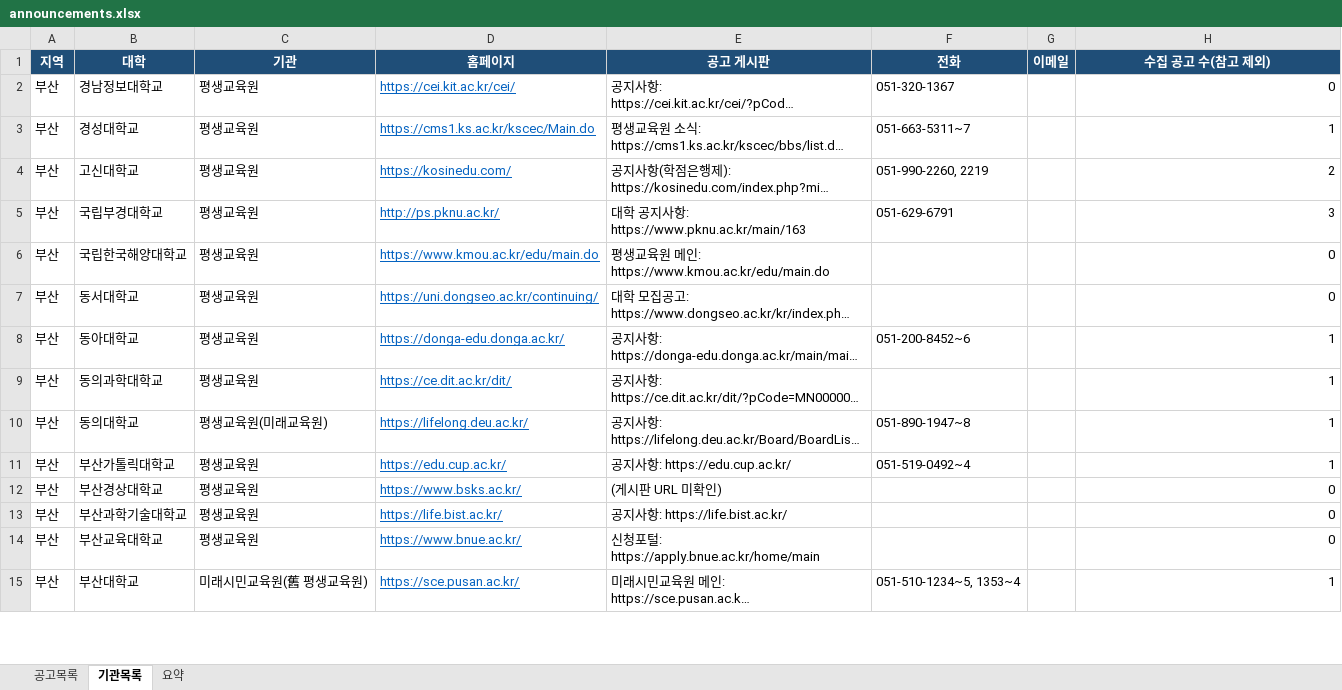
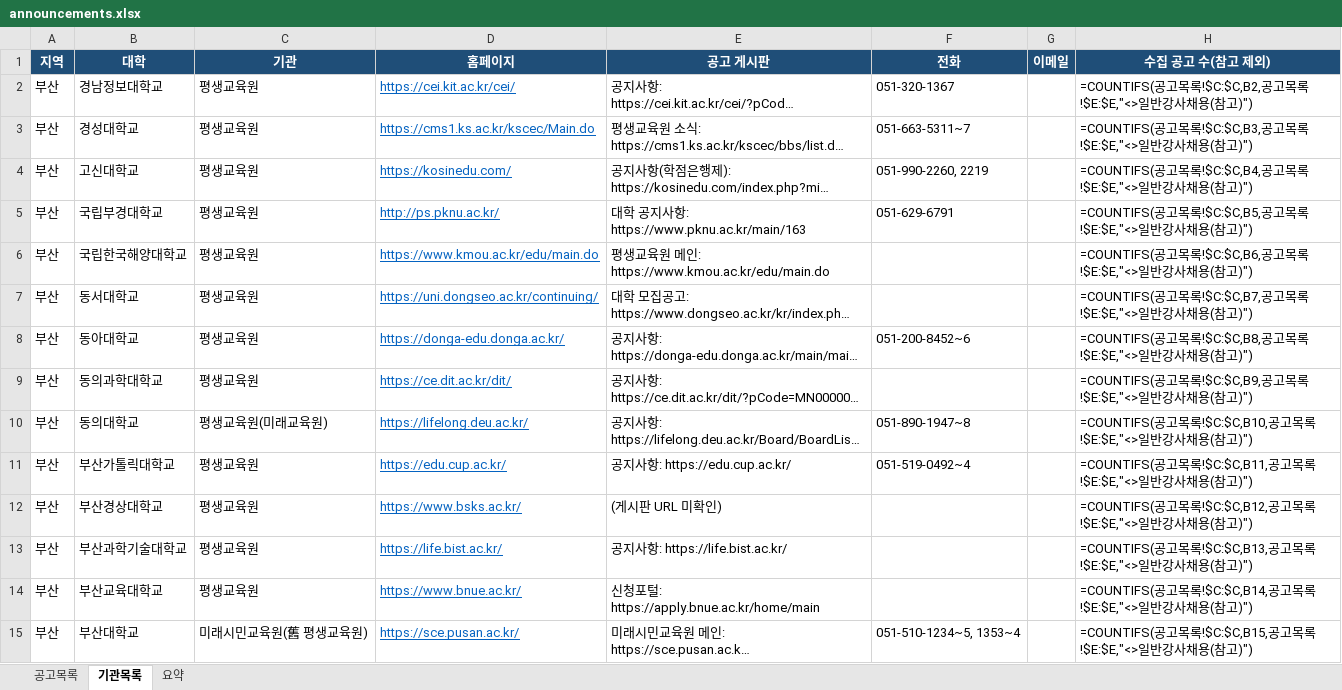
Before and after one commit to thskal17-sudo/Gyeongnam-Instructor-Announcement, an Excel workbook: data/announcements.xlsx, sheet 기관목록, drawn as a sheet; only a part is shown; long unchanged cells end in …; values as stored, in another font and other column widths than the file's, no borders; formulas without a stored value are shown as written; charts and pictures not drawn; the diff covers the shown part only; the diff names each change by its address in the sheet, - before the commit and + after, or states it on an @@ line.

```diff
--- a/data/announcements.xlsx (sheet 기관목록)
+++ b/data/announcements.xlsx (sheet 기관목록)
-H2 (수집 공고 수(참고 제외)): 0
+H2 (수집 공고 수(참고 제외)): =COUNTIFS(공고목록!$C:$C,B2,공고목록!$E:$E,"<>일반강사채용(참고)")
-H3 (수집 공고 수(참고 제외)): 1
+H3 (수집 공고 수(참고 제외)): =COUNTIFS(공고목록!$C:$C,B3,공고목록!$E:$E,"<>일반강사채용(참고)")
-H4 (수집 공고 수(참고 제외)): 2
+H4 (수집 공고 수(참고 제외)): =COUNTIFS(공고목록!$C:$C,B4,공고목록!$E:$E,"<>일반강사채용(참고)")
-H5 (수집 공고 수(참고 제외)): 3
+H5 (수집 공고 수(참고 제외)): =COUNTIFS(공고목록!$C:$C,B5,공고목록!$E:$E,"<>일반강사채용(참고)")
-H6 (수집 공고 수(참고 제외)): 0
+H6 (수집 공고 수(참고 제외)): =COUNTIFS(공고목록!$C:$C,B6,공고목록!$E:$E,"<>일반강사채용(참고)")
-H7 (수집 공고 수(참고 제외)): 0
+H7 (수집 공고 수(참고 제외)): =COUNTIFS(공고목록!$C:$C,B7,공고목록!$E:$E,"<>일반강사채용(참고)")
-H8 (수집 공고 수(참고 제외)): 1
+H8 (수집 공고 수(참고 제외)): =COUNTIFS(공고목록!$C:$C,B8,공고목록!$E:$E,"<>일반강사채용(참고)")
-H9 (수집 공고 수(참고 제외)): 1
+H9 (수집 공고 수(참고 제외)): =COUNTIFS(공고목록!$C:$C,B9,공고목록!$E:$E,"<>일반강사채용(참고)")
-H10 (수집 공고 수(참고 제외)): 1
+H10 (수집 공고 수(참고 제외)): =COUNTIFS(공고목록!$C:$C,B10,공고목록!$E:$E,"<>일반강사채용(참고)")
-H11 (수집 공고 수(참고 제외)): 1
+H11 (수집 공고 수(참고 제외)): =COUNTIFS(공고목록!$C:$C,B11,공고목록!$E:$E,"<>일반강사채용(참고)")
-H12 (수집 공고 수(참고 제외)): 0
+H12 (수집 공고 수(참고 제외)): =COUNTIFS(공고목록!$C:$C,B12,공고목록!$E:$E,"<>일반강사채용(참고)")
-H13 (수집 공고 수(참고 제외)): 0
+H13 (수집 공고 수(참고 제외)): =COUNTIFS(공고목록!$C:$C,B13,공고목록!$E:$E,"<>일반강사채용(참고)")
-H14 (수집 공고 수(참고 제외)): 0
+H14 (수집 공고 수(참고 제외)): =COUNTIFS(공고목록!$C:$C,B14,공고목록!$E:$E,"<>일반강사채용(참고)")
-H15 (수집 공고 수(참고 제외)): 1
+H15 (수집 공고 수(참고 제외)): =COUNTIFS(공고목록!$C:$C,B15,공고목록!$E:$E,"<>일반강사채용(참고)")
```
Also changed, not shown: 24 edited cells elsewhere in this sheet, sheet 요약, sheet 공고목록, charts or pictures, 3 other files.
